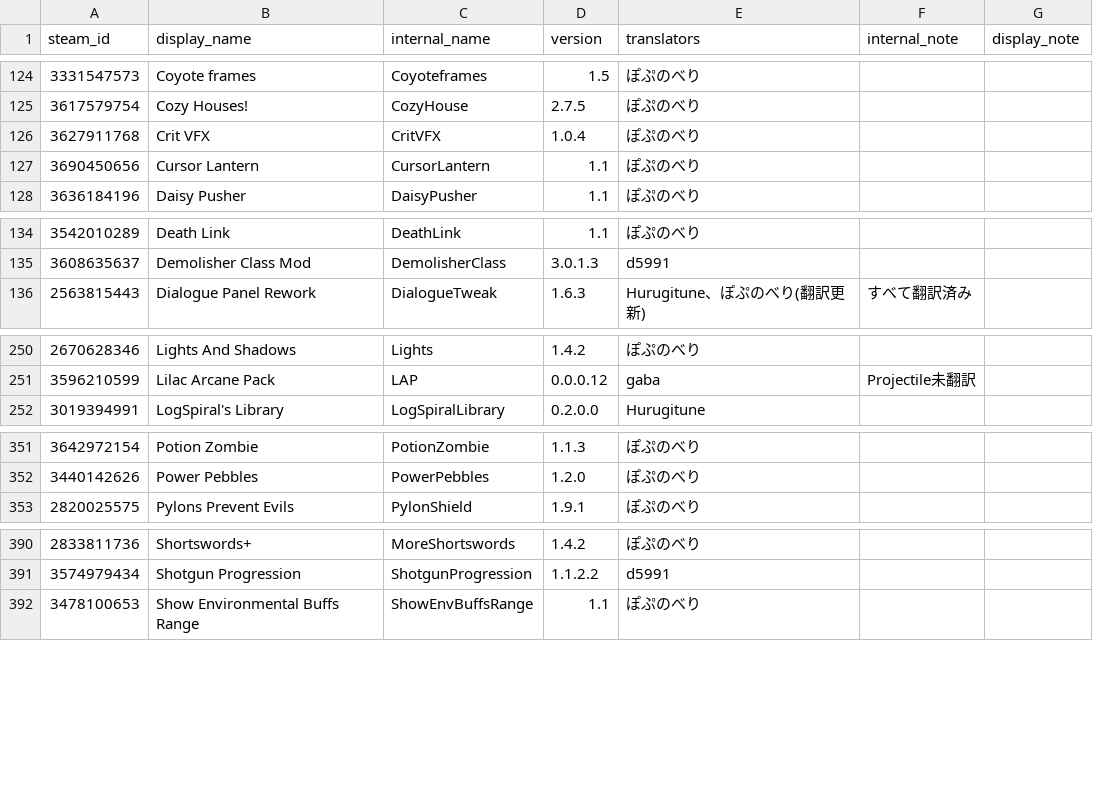
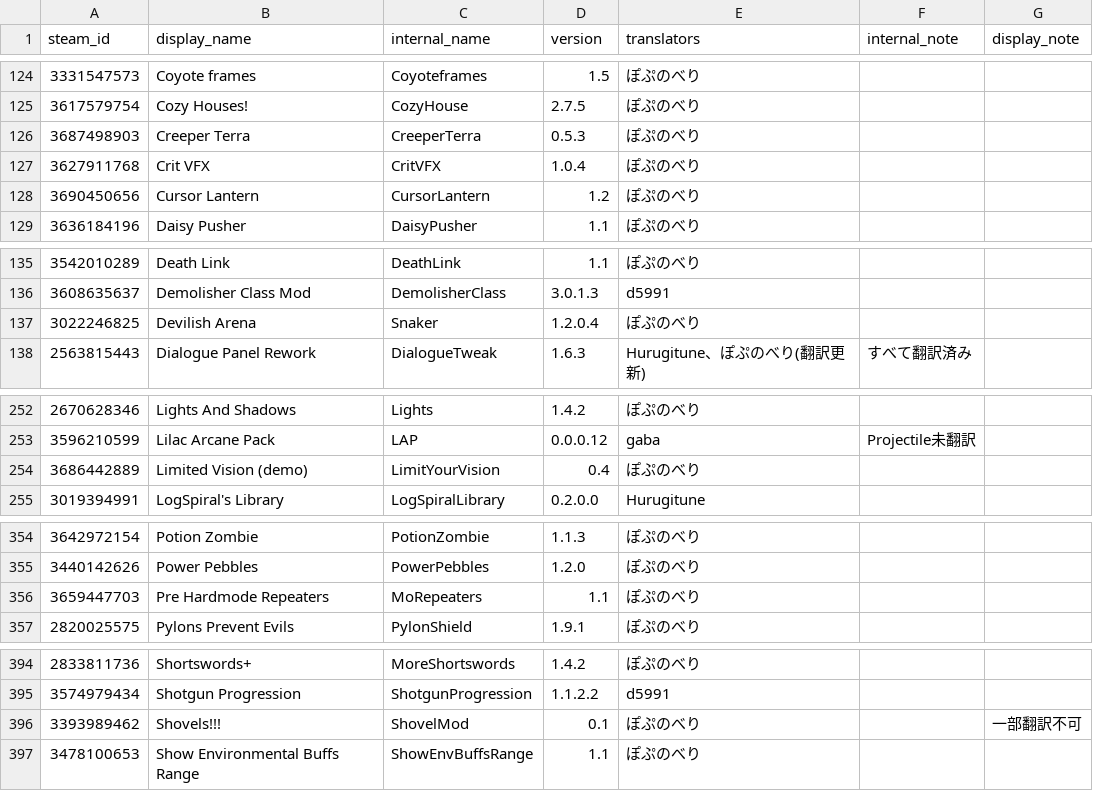
Before and after one commit to Taccom368/TMLHonyaku, a CSV file: TranslatedMods.csv, drawn as a sheet; only a part is shown, gaps mark what is left out; the diff covers the shown part only.

```diff
--- a/TranslatedMods.csv
+++ b/TranslatedMods.csv
@@ -125,4 +125,5 @@ steam_id,display_name,internal_name,version,translators,internal_note,display_no
 3617579754,Cozy Houses!,CozyHouse,2.7.5,ぽぷのべり,,
+3687498903,Creeper Terra,CreeperTerra,0.5.3,ぽぷのべり,,
 3627911768,Crit VFX,CritVFX,1.0.4,ぽぷのべり,,
-3690450656,Cursor Lantern,CursorLantern,1.1,ぽぷのべり,,
+3690450656,Cursor Lantern,CursorLantern,1.2,ぽぷのべり,,
 3636184196,Daisy Pusher,DaisyPusher,1.1,ぽぷのべり,,
@@ -135,2 +136,3 @@ steam_id,display_name,internal_name,version,translators,internal_note,display_no
 3608635637,Demolisher Class Mod,DemolisherClass,3.0.1.3,d5991,,
+3022246825,Devilish Arena,Snaker,1.2.0.4,ぽぷのべり,,
 2563815443,Dialogue Panel Rework,DialogueTweak,1.6.3,Hurugitune、ぽぷのべり(翻訳更新),すべて翻訳済み,
@@ -251,2 +253,3 @@ steam_id,display_name,internal_name,version,translators,internal_note,display_no
 3596210599,Lilac Arcane Pack,LAP,0.0.0.12,gaba,Projectile未翻訳,
+3686442889,Limited Vision (demo),LimitYourVision,0.4,ぽぷのべり,,
 3019394991,LogSpiral's Library,LogSpiralLibrary,0.2.0.0,Hurugitune,,
@@ -352,2 +355,3 @@ steam_id,display_name,internal_name,version,translators,internal_note,display_no
 3440142626,Power Pebbles,PowerPebbles,1.2.0,ぽぷのべり,,
+3659447703,Pre Hardmode Repeaters,MoRepeaters,1.1,ぽぷのべり,,
 2820025575,Pylons Prevent Evils,PylonShield,1.9.1,ぽぷのべり,,
@@ -391,2 +395,3 @@ steam_id,display_name,internal_name,version,translators,internal_note,display_no
 3574979434,Shotgun Progression,ShotgunProgression,1.1.2.2,d5991,,
+3393989462,Shovels!!!,ShovelMod,0.1,ぽぷのべり,,一部翻訳不可
 3478100653,Show Environmental Buffs Range,ShowEnvBuffsRange,1.1,ぽぷのべり,,
```
Also changed, not shown: 2 added rows and 3 edited cells elsewhere in this file, 10 other files.
